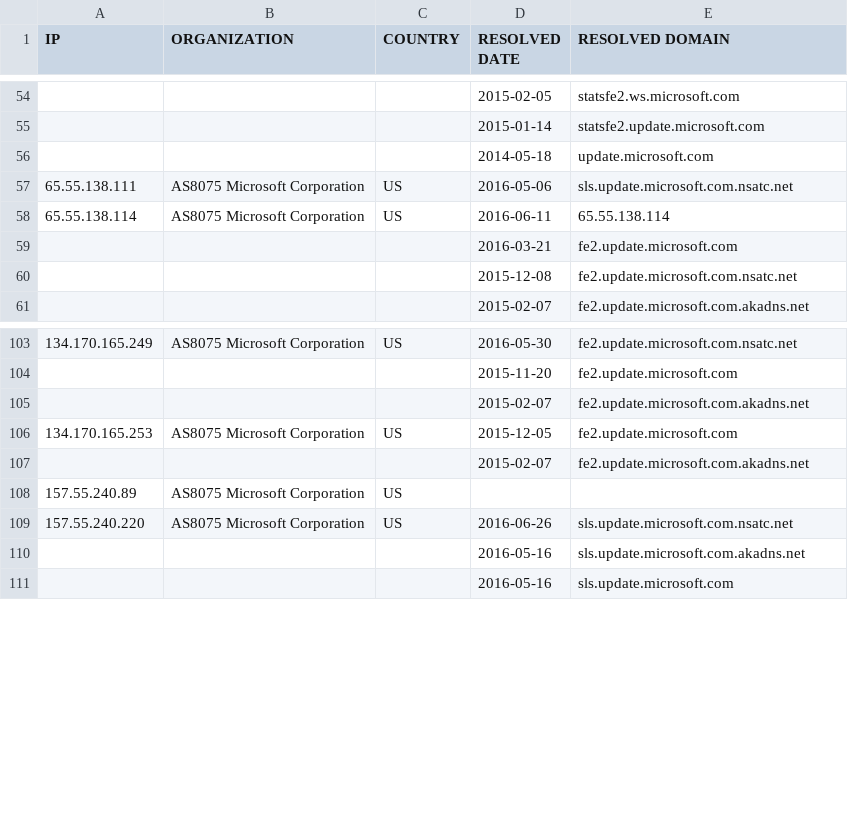
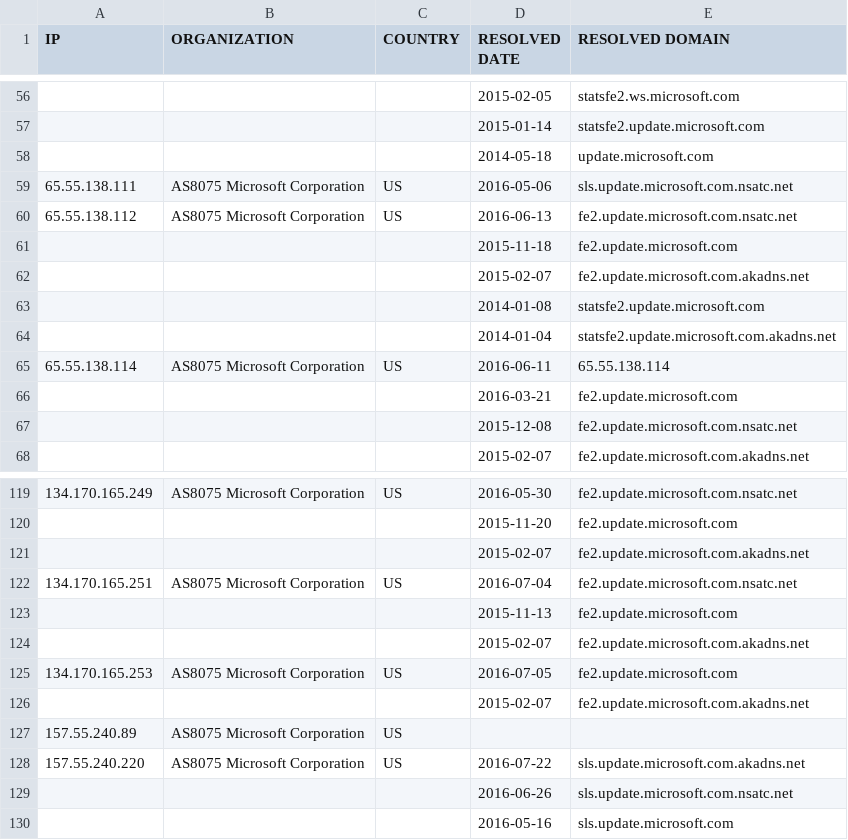
Before and after one commit to zyh001/WindowsSpyBlocker, a CSV file: logs/win10/firewall-test-update.csv, drawn as a sheet; only a part is shown, gaps mark what is left out; the diff covers the shown part only.

```diff
--- a/logs/win10/firewall-test-update.csv
+++ b/logs/win10/firewall-test-update.csv
@@ -57,2 +59,7 @@ IP,ORGANIZATION,COUNTRY,RESOLVED DATE,RESOLVED DOMAIN
 65.55.138.111,AS8075 Microsoft Corporation,US,2016-05-06,sls.update.microsoft.com.nsatc.net
+65.55.138.112,AS8075 Microsoft Corporation,US,2016-06-13,fe2.update.microsoft.com.nsatc.net
+,,,2015-11-18,fe2.update.microsoft.com
+,,,2015-02-07,fe2.update.microsoft.com.akadns.net
+,,,2014-01-08,statsfe2.update.microsoft.com
+,,,2014-01-04,statsfe2.update.microsoft.com.akadns.net
 65.55.138.114,AS8075 Microsoft Corporation,US,2016-06-11,65.55.138.114
@@ -105,7 +121,10 @@ IP,ORGANIZATION,COUNTRY,RESOLVED DATE,RESOLVED DOMAIN
 ,,,2015-02-07,fe2.update.microsoft.com.akadns.net
-134.170.165.253,AS8075 Microsoft Corporation,US,2015-12-05,fe2.update.microsoft.com
+134.170.165.251,AS8075 Microsoft Corporation,US,2016-07-04,fe2.update.microsoft.com.nsatc.net
+,,,2015-11-13,fe2.update.microsoft.com
+,,,2015-02-07,fe2.update.microsoft.com.akadns.net
+134.170.165.253,AS8075 Microsoft Corporation,US,2016-07-05,fe2.update.microsoft.com
 ,,,2015-02-07,fe2.update.microsoft.com.akadns.net
 157.55.240.89,AS8075 Microsoft Corporation,US,,
-157.55.240.220,AS8075 Microsoft Corporation,US,2016-06-26,sls.update.microsoft.com.nsatc.net
-,,,2016-05-16,sls.update.microsoft.com.akadns.net
+157.55.240.220,AS8075 Microsoft Corporation,US,2016-07-22,sls.update.microsoft.com.akadns.net
+,,,2016-06-26,sls.update.microsoft.com.nsatc.net
 ,,,2016-05-16,sls.update.microsoft.com
```
Also changed, not shown: 45 added rows, 31 removed rows, 1 moved row and 12 edited cells elsewhere in this file, logs/win10/firewall-test-spy.csv, logs/win7/sysmon-hosts-count.csv, 54 other files.
